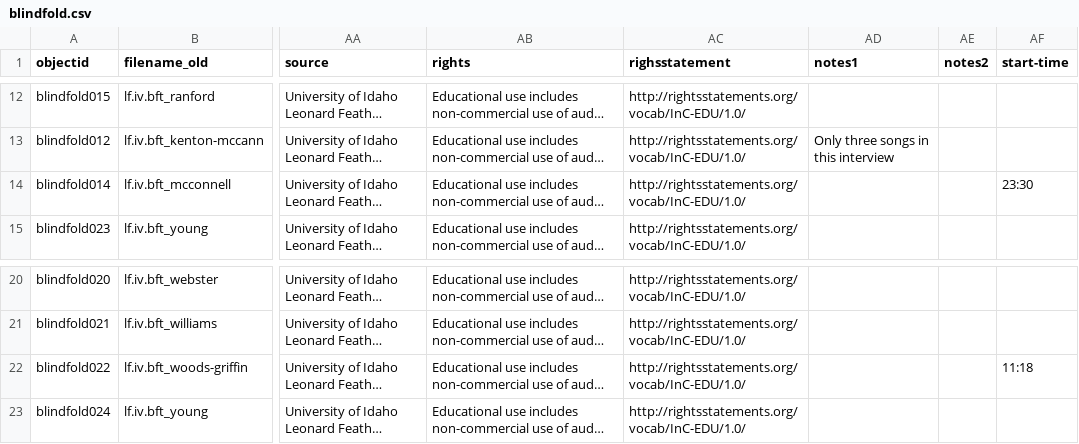
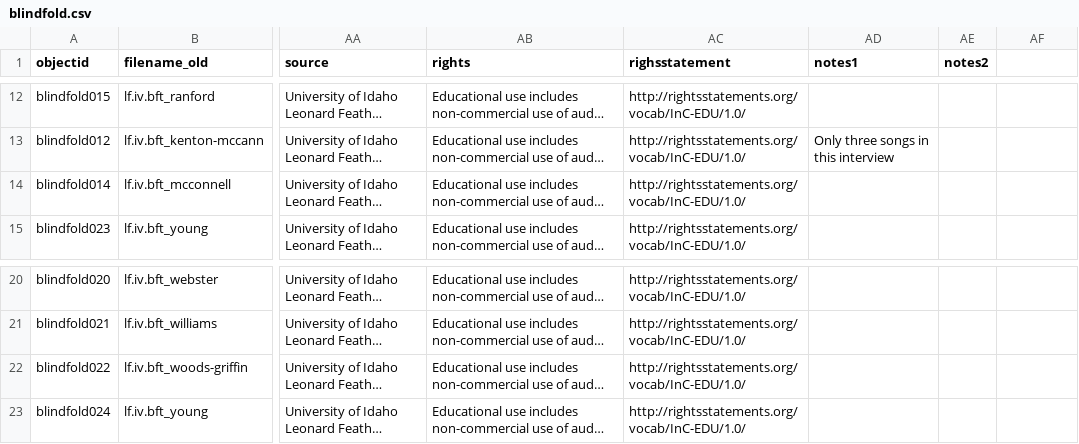
Before and after one commit to uidaholib/blindfold_draft, a CSV file: _data/blindfold.csv, drawn as a sheet; only a part is shown, gaps mark what is left out; long unchanged cells end in …; the diff names each change by its address in the sheet, - before the commit and + after, or states it on an @@ line.

Commit message:
remove start

```diff
--- a/_data/blindfold.csv
+++ b/_data/blindfold.csv
-AF1: start-time
+AF1: (empty)
-AF14: 23:30
+AF14: (empty)
-AF22: 11:18
+AF22: (empty)
```
